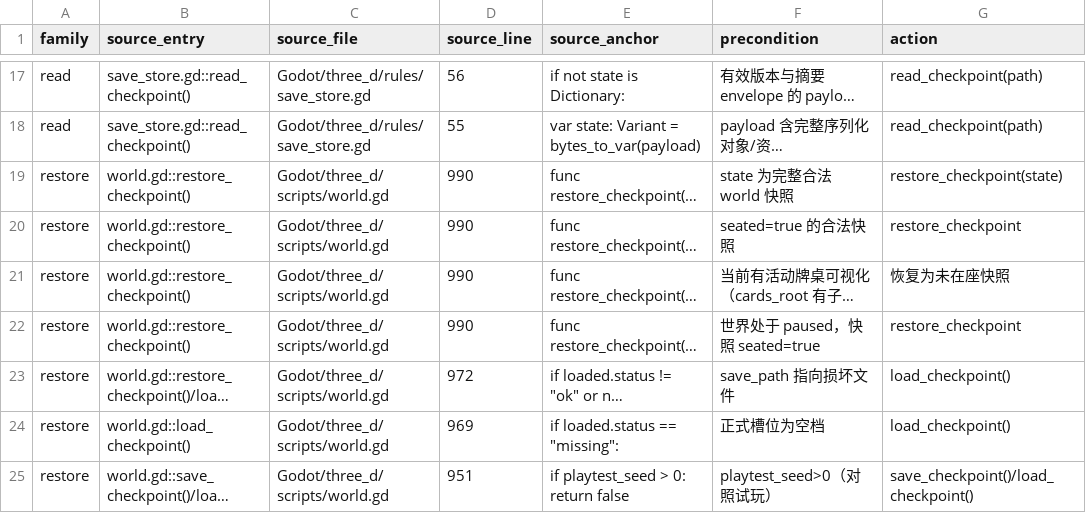
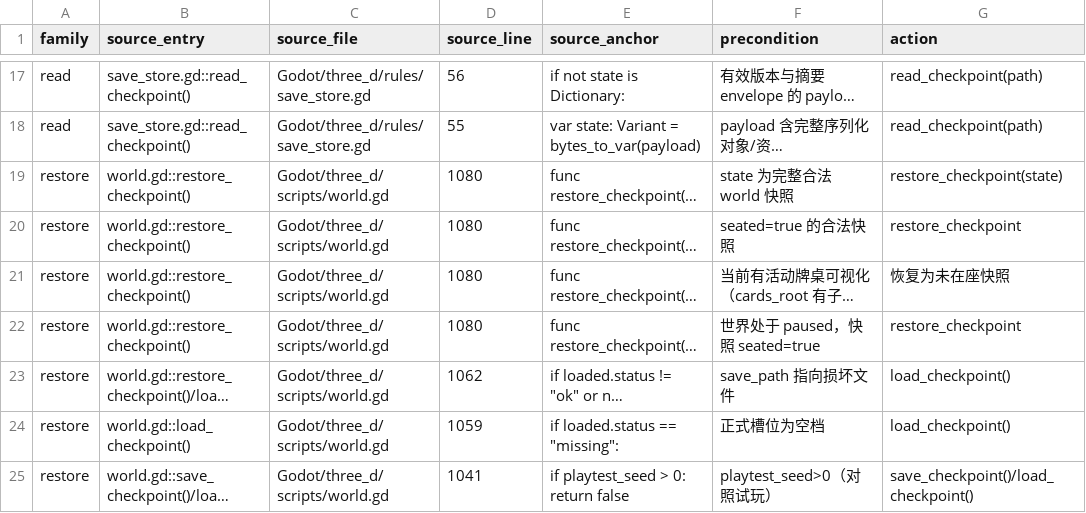
Before and after one commit to spring10-15/Texas-pub, a CSV file: docs/3d-production/external-handoff/A5-persistence-audit/outcomes.csv, drawn as a sheet; only a part is shown, gaps mark what is left out; long unchanged cells end in …; the diff covers the shown part only; the diff names each change by its address in the sheet, - before the commit and + after, or states it on an @@ line.

```diff
--- a/docs/3d-production/external-handoff/A5-persistence-audit/outcomes.csv
+++ b/docs/3d-production/external-handoff/A5-persistence-audit/outcomes.csv
-D19:D22 (source_line): 990
+D19:D22 (source_line): 1080
-D23 (source_line): 972
+D23 (source_line): 1062
-D24 (source_line): 969
+D24 (source_line): 1059
-D25 (source_line): 951
+D25 (source_line): 1041
```
Also changed, not shown: 13 edited cells elsewhere in this file, docs/3d-production/external-handoff/A4-world-audit/outcomes.csv, 6 other files.
